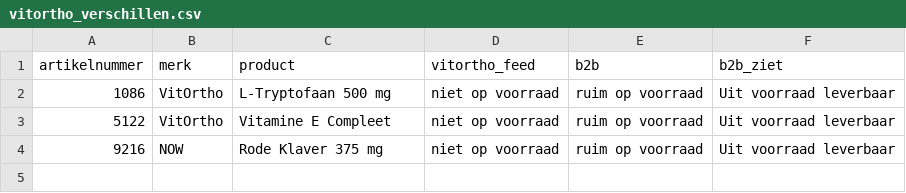
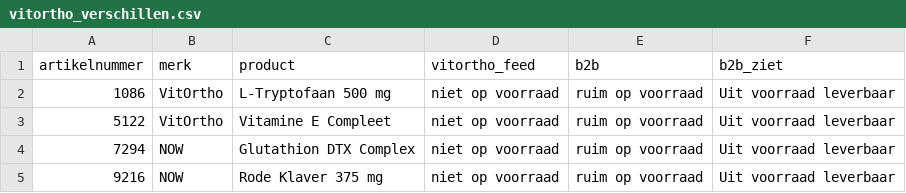
Before and after one commit to Maximillian-creator/vitortho-feed, a CSV file: vitortho_verschillen.csv, drawn as a sheet.

```diff
--- a/vitortho_verschillen.csv
+++ b/vitortho_verschillen.csv
@@ -3,2 +3,3 @@ artikelnummer,merk,product,vitortho_feed,b2b,b2b_ziet
 5122,VitOrtho,Vitamine E Compleet,niet op voorraad,ruim op voorraad,Uit voorraad leverbaar
+7294,NOW,Glutathion DTX Complex,niet op voorraad,ruim op voorraad,Uit voorraad leverbaar
 9216,NOW,Rode Klaver 375 mg,niet op voorraad,ruim op voorraad,Uit voorraad leverbaar
```
Also changed, not shown: 1 other file.
